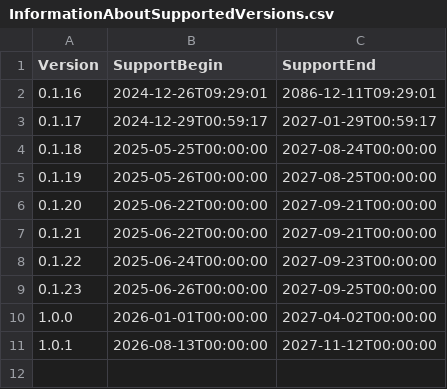
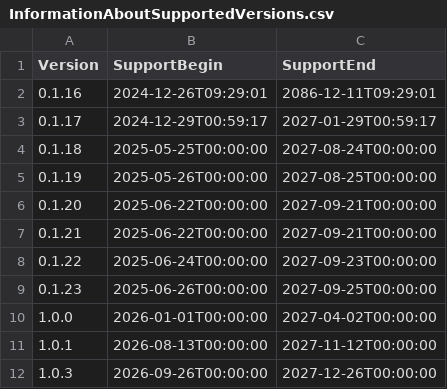
Before and after one commit to anionDevelopment/PaperServer, a CSV file: Other/Resources/Support/InformationAboutSupportedVersions.csv, drawn as a sheet; the diff names each change by its address in the sheet, - before the commit and + after, or states it on an @@ line.

```diff
--- a/Other/Resources/Support/InformationAboutSupportedVersions.csv
+++ b/Other/Resources/Support/InformationAboutSupportedVersions.csv
+row 12: 1.0.3 | 2026-09-26T00:00:00 | 2027-12-26T00:00:00
```
Also changed, not shown: 4 other files.
